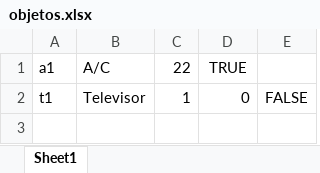
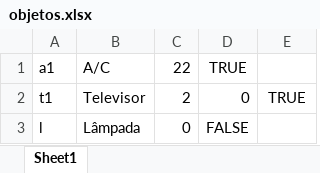
Before and after one commit to marcosvp20/TP_POO, an Excel workbook: planilhas/objetos.xlsx, sheet Sheet1, drawn as a sheet; values as stored, in another font and other column widths than the file's, no borders; the diff names each change by its address in the sheet, - before the commit and + after, or states it on an @@ line.

```diff
--- a/planilhas/objetos.xlsx (sheet Sheet1)
+++ b/planilhas/objetos.xlsx (sheet Sheet1)
-C2: 1
+C2: 2
-E2: FALSE
+E2: TRUE
+row 3: l | Lâmpada | 0 | FALSE
```
Also changed, not shown: planilhas/automacoes.xlsx, planilhas/automacoestemp.xlsx, 8 other files.
